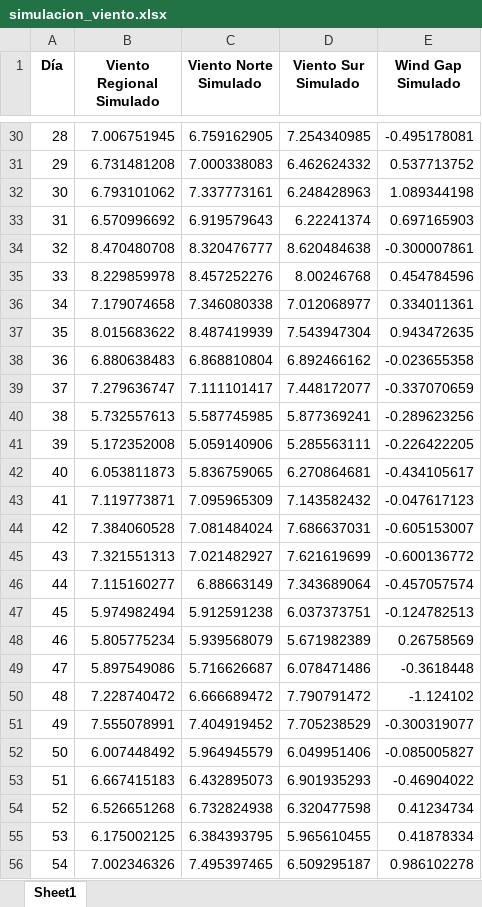
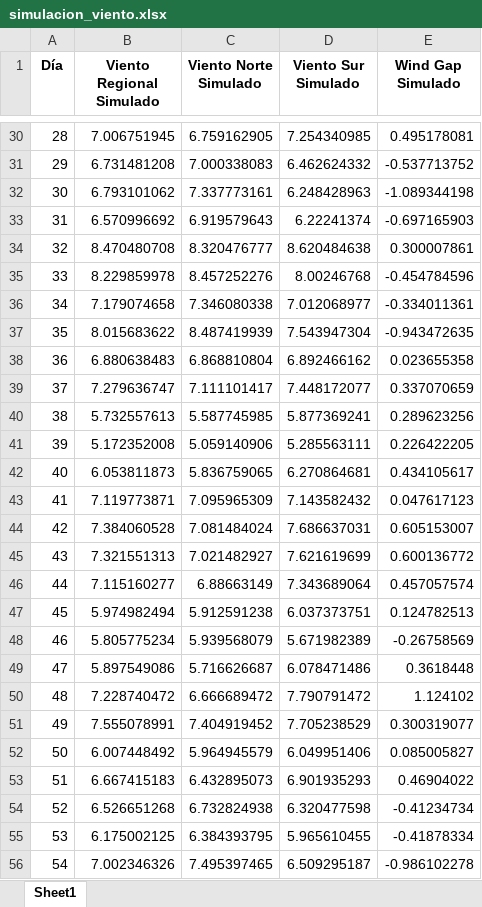
Before and after one commit to santiromero1/ACN, an Excel workbook: simulacion_viento.xlsx, sheet Sheet1, drawn as a sheet; only a part is shown, gaps mark what is left out; values as stored, in another font and other column widths than the file's, no borders; the diff covers the shown part only; the diff names each change by its address in the sheet, - before the commit and + after, or states it on an @@ line.

Commit message:
'Wind Gap Simulado': V_sur - V_norte

```diff
--- a/simulacion_viento.xlsx (sheet Sheet1)
+++ b/simulacion_viento.xlsx (sheet Sheet1)
-E30 (Wind Gap Simulado): -0.495178081
+E30 (Wind Gap Simulado): 0.495178081
-E31 (Wind Gap Simulado): 0.537713752
+E31 (Wind Gap Simulado): -0.537713752
-E32 (Wind Gap Simulado): 1.089344198
+E32 (Wind Gap Simulado): -1.089344198
-E33 (Wind Gap Simulado): 0.697165903
+E33 (Wind Gap Simulado): -0.697165903
-E34 (Wind Gap Simulado): -0.300007861
+E34 (Wind Gap Simulado): 0.300007861
-E35 (Wind Gap Simulado): 0.454784596
+E35 (Wind Gap Simulado): -0.454784596
-E36 (Wind Gap Simulado): 0.334011361
+E36 (Wind Gap Simulado): -0.334011361
-E37 (Wind Gap Simulado): 0.943472635
+E37 (Wind Gap Simulado): -0.943472635
-E38 (Wind Gap Simulado): -0.023655358
+E38 (Wind Gap Simulado): 0.023655358
-E39 (Wind Gap Simulado): -0.337070659
+E39 (Wind Gap Simulado): 0.337070659
-E40 (Wind Gap Simulado): -0.289623256
+E40 (Wind Gap Simulado): 0.289623256
-E41 (Wind Gap Simulado): -0.226422205
+E41 (Wind Gap Simulado): 0.226422205
-E42 (Wind Gap Simulado): -0.434105617
+E42 (Wind Gap Simulado): 0.434105617
-E43 (Wind Gap Simulado): -0.047617123
+E43 (Wind Gap Simulado): 0.047617123
-E44 (Wind Gap Simulado): -0.605153007
+E44 (Wind Gap Simulado): 0.605153007
-E45 (Wind Gap Simulado): -0.600136772
+E45 (Wind Gap Simulado): 0.600136772
-E46 (Wind Gap Simulado): -0.457057574
+E46 (Wind Gap Simulado): 0.457057574
-E47 (Wind Gap Simulado): -0.124782513
+E47 (Wind Gap Simulado): 0.124782513
-E48 (Wind Gap Simulado): 0.26758569
+E48 (Wind Gap Simulado): -0.26758569
-E49 (Wind Gap Simulado): -0.3618448
+E49 (Wind Gap Simulado): 0.3618448
-E50 (Wind Gap Simulado): -1.124102
+E50 (Wind Gap Simulado): 1.124102
-E51 (Wind Gap Simulado): -0.300319077
+E51 (Wind Gap Simulado): 0.300319077
-E52 (Wind Gap Simulado): -0.085005827
+E52 (Wind Gap Simulado): 0.085005827
-E53 (Wind Gap Simulado): -0.46904022
+E53 (Wind Gap Simulado): 0.46904022
-E54 (Wind Gap Simulado): 0.41234734
+E54 (Wind Gap Simulado): -0.41234734
-E55 (Wind Gap Simulado): 0.41878334
+E55 (Wind Gap Simulado): -0.41878334
-E56 (Wind Gap Simulado): 0.986102278
+E56 (Wind Gap Simulado): -0.986102278
```
Also changed, not shown: 337 edited cells elsewhere in this sheet, 1 other file.
